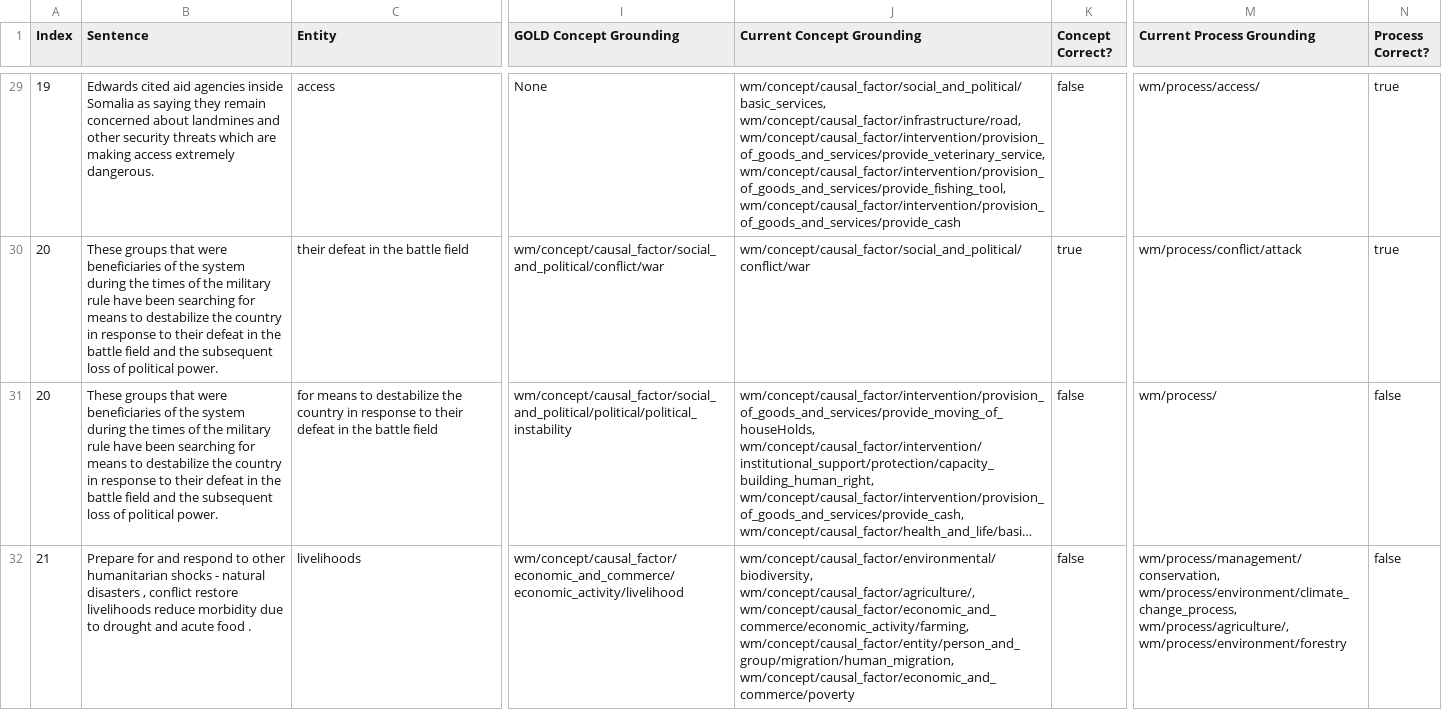
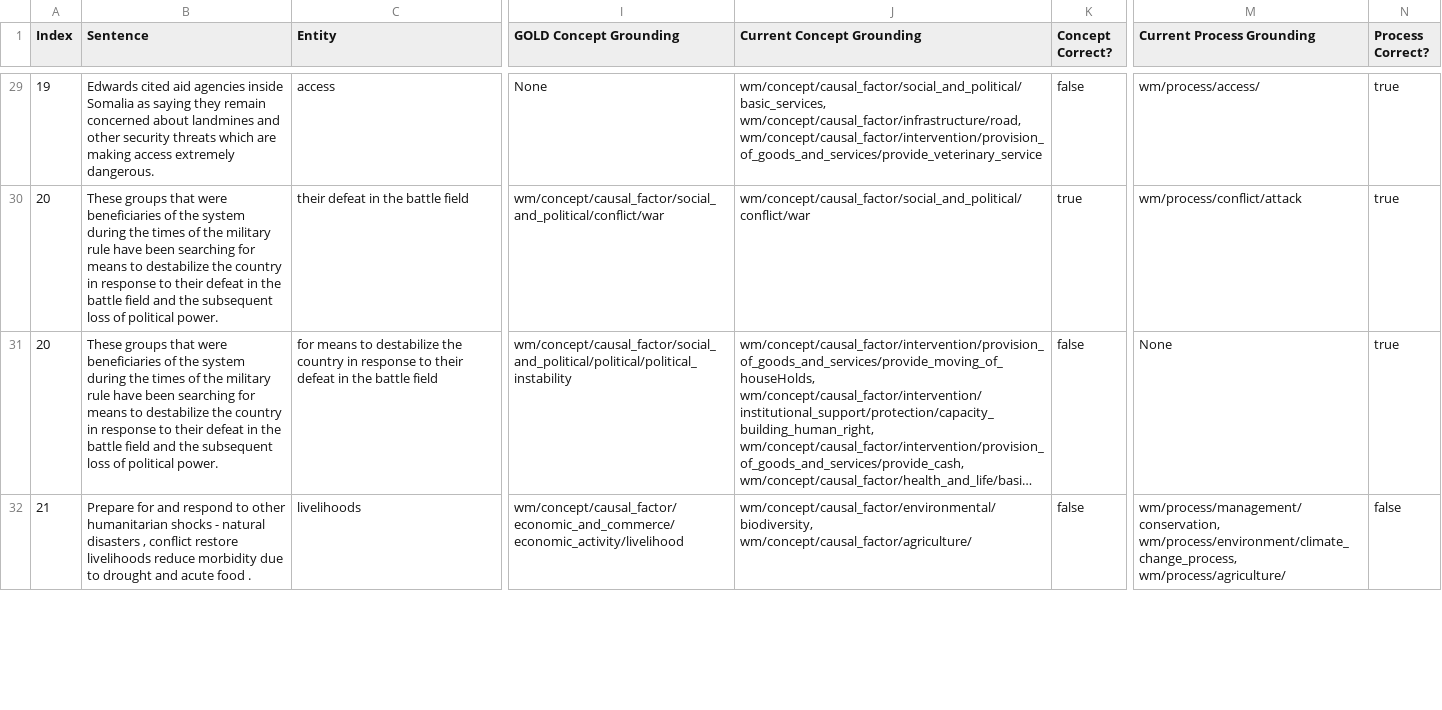
Before and after one commit to clulab/eidos, a TSV file: grounderEvalResources/evaluation_results.tsv, drawn as a sheet; only a part is shown, gaps mark what is left out; long unchanged cells end in …; the diff covers the shown part only; the diff names each change by its address in the sheet, - before the commit and + after, or states it on an @@ line.

```diff
--- a/grounderEvalResources/evaluation_results.tsv
+++ b/grounderEvalResources/evaluation_results.tsv
-J29 (Current Concept Grounding): wm/concept/causal_factor/social_and_political/basic_services, wm/concept/causal_factor/infrastructure/road, wm/concept/causal_factor/intervention/provision_of_goods_and_services/provide_veterinary_service, wm/concept/causal_factor/intervention/provision_of_goods_and_services/provide_fishing_tool, wm/concept/causal_factor/intervention/provision_of_goods_and_services/provide_cash
+J29 (Current Concept Grounding): wm/concept/causal_factor/social_and_political/basic_services, wm/concept/causal_factor/infrastructure/road, wm/concept/causal_factor/intervention/provision_of_goods_and_services/provide_veterinary_service
-M31 (Current Process Grounding): wm/process/
+M31 (Current Process Grounding): None
-N31 (Process Correct?): false
+N31 (Process Correct?): true
-J32 (Current Concept Grounding): wm/concept/causal_factor/environmental/biodiversity, wm/concept/causal_factor/agriculture/, wm/concept/causal_factor/economic_and_commerce/economic_activity/farming, wm/concept/causal_factor/entity/person_and_group/migration/human_migration, wm/concept/causal_factor/economic_and_commerce/poverty
+J32 (Current Concept Grounding): wm/concept/causal_factor/environmental/biodiversity, wm/concept/causal_factor/agriculture/
-M32 (Current Process Grounding): wm/process/management/conservation, wm/process/environment/climate_change_process, wm/process/agriculture/, wm/process/environment/forestry
+M32 (Current Process Grounding): wm/process/management/conservation, wm/process/environment/climate_change_process, wm/process/agriculture/
```
Also changed, not shown: 77 edited cells elsewhere in this file, 2 other files.
